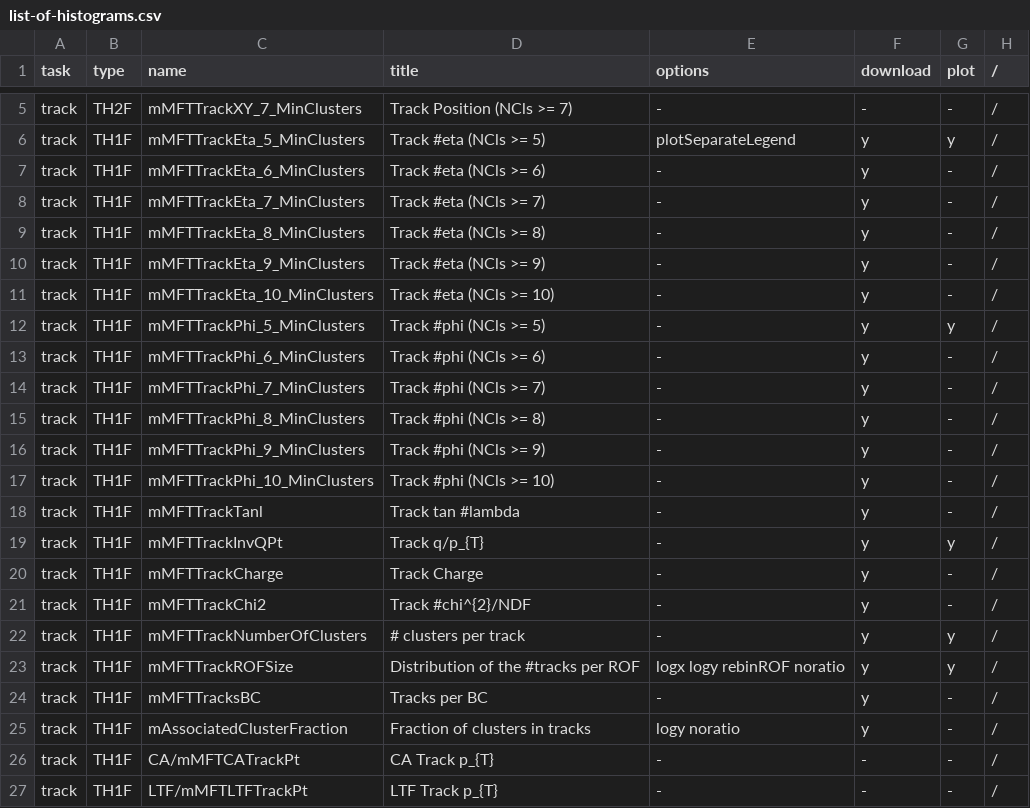
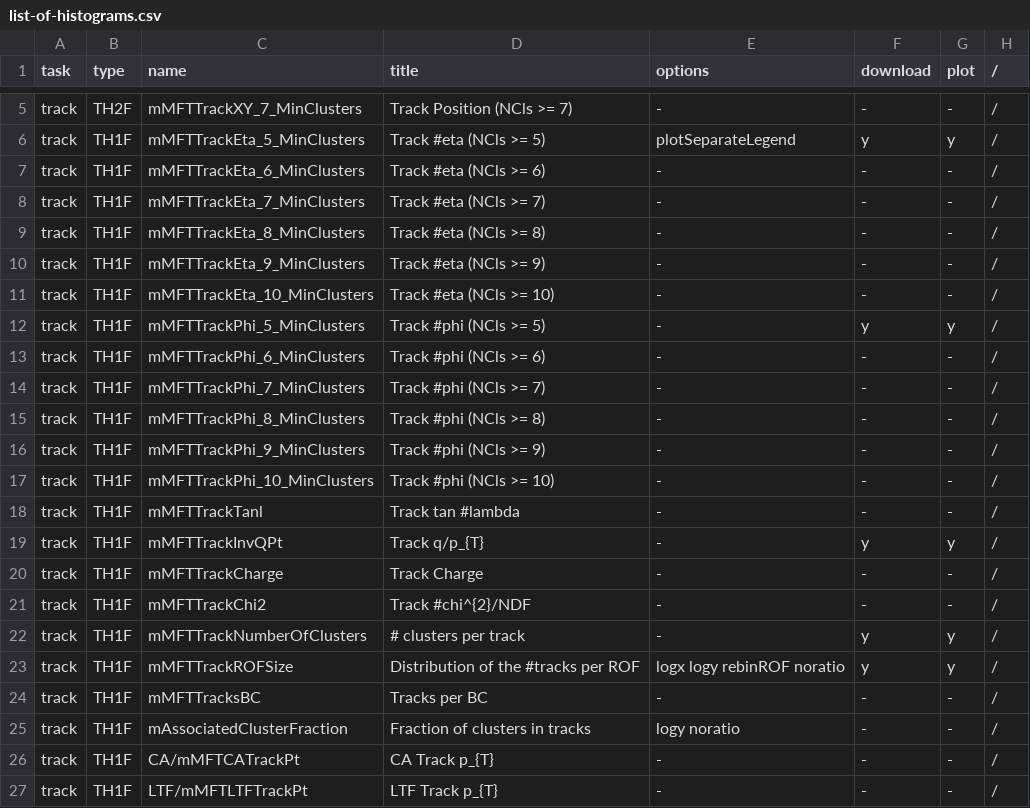
Before and after one commit to grundd/mft-aqc, a CSV file: input/list-of-histograms.csv, drawn as a sheet; only a part is shown, gaps mark what is left out.

```diff
--- a/input/list-of-histograms.csv
+++ b/input/list-of-histograms.csv
@@ -6,21 +6,21 @@ track,TH2F,mMFTTrackXY_7_MinClusters,Track Position (NCls >= 7),-,-,-,/
 track,TH1F,mMFTTrackEta_5_MinClusters,Track #eta (NCls >= 5),plotSeparateLegend,y,y,/
-track,TH1F,mMFTTrackEta_6_MinClusters,Track #eta (NCls >= 6),-,y,-,/
-track,TH1F,mMFTTrackEta_7_MinClusters,Track #eta (NCls >= 7),-,y,-,/
-track,TH1F,mMFTTrackEta_8_MinClusters,Track #eta (NCls >= 8),-,y,-,/
-track,TH1F,mMFTTrackEta_9_MinClusters,Track #eta (NCls >= 9),-,y,-,/
-track,TH1F,mMFTTrackEta_10_MinClusters,Track #eta (NCls >= 10),-,y,-,/
+track,TH1F,mMFTTrackEta_6_MinClusters,Track #eta (NCls >= 6),-,-,-,/
+track,TH1F,mMFTTrackEta_7_MinClusters,Track #eta (NCls >= 7),-,-,-,/
+track,TH1F,mMFTTrackEta_8_MinClusters,Track #eta (NCls >= 8),-,-,-,/
+track,TH1F,mMFTTrackEta_9_MinClusters,Track #eta (NCls >= 9),-,-,-,/
+track,TH1F,mMFTTrackEta_10_MinClusters,Track #eta (NCls >= 10),-,-,-,/
 track,TH1F,mMFTTrackPhi_5_MinClusters,Track #phi (NCls >= 5),-,y,y,/
-track,TH1F,mMFTTrackPhi_6_MinClusters,Track #phi (NCls >= 6),-,y,-,/
-track,TH1F,mMFTTrackPhi_7_MinClusters,Track #phi (NCls >= 7),-,y,-,/
-track,TH1F,mMFTTrackPhi_8_MinClusters,Track #phi (NCls >= 8),-,y,-,/
-track,TH1F,mMFTTrackPhi_9_MinClusters,Track #phi (NCls >= 9),-,y,-,/
-track,TH1F,mMFTTrackPhi_10_MinClusters,Track #phi (NCls >= 10),-,y,-,/
-track,TH1F,mMFTTrackTanl,Track tan #lambda,-,y,-,/
+track,TH1F,mMFTTrackPhi_6_MinClusters,Track #phi (NCls >= 6),-,-,-,/
+track,TH1F,mMFTTrackPhi_7_MinClusters,Track #phi (NCls >= 7),-,-,-,/
+track,TH1F,mMFTTrackPhi_8_MinClusters,Track #phi (NCls >= 8),-,-,-,/
+track,TH1F,mMFTTrackPhi_9_MinClusters,Track #phi (NCls >= 9),-,-,-,/
+track,TH1F,mMFTTrackPhi_10_MinClusters,Track #phi (NCls >= 10),-,-,-,/
+track,TH1F,mMFTTrackTanl,Track tan #lambda,-,-,-,/
 track,TH1F,mMFTTrackInvQPt,Track q/p_{T},-,y,y,/
-track,TH1F,mMFTTrackCharge,Track Charge,-,y,-,/
-track,TH1F,mMFTTrackChi2,Track #chi^{2}/NDF,-,y,-,/
+track,TH1F,mMFTTrackCharge,Track Charge,-,-,-,/
+track,TH1F,mMFTTrackChi2,Track #chi^{2}/NDF,-,-,-,/
 track,TH1F,mMFTTrackNumberOfClusters,# clusters per track,-,y,y,/
 track,TH1F,mMFTTrackROFSize,Distribution of the #tracks per ROF,logx logy rebinROF noratio,y,y,/
-track,TH1F,mMFTTracksBC,Tracks per BC,-,y,-,/
-track,TH1F,mAssociatedClusterFraction,Fraction of clusters in tracks,logy noratio,y,-,/
+track,TH1F,mMFTTracksBC,Tracks per BC,-,-,-,/
+track,TH1F,mAssociatedClusterFraction,Fraction of clusters in tracks,logy noratio,-,-,/
 track,TH1F,CA/mMFTCATrackPt,CA Track p_{T} ,-,-,-,/
```
Also changed, not shown: 3 other files.
